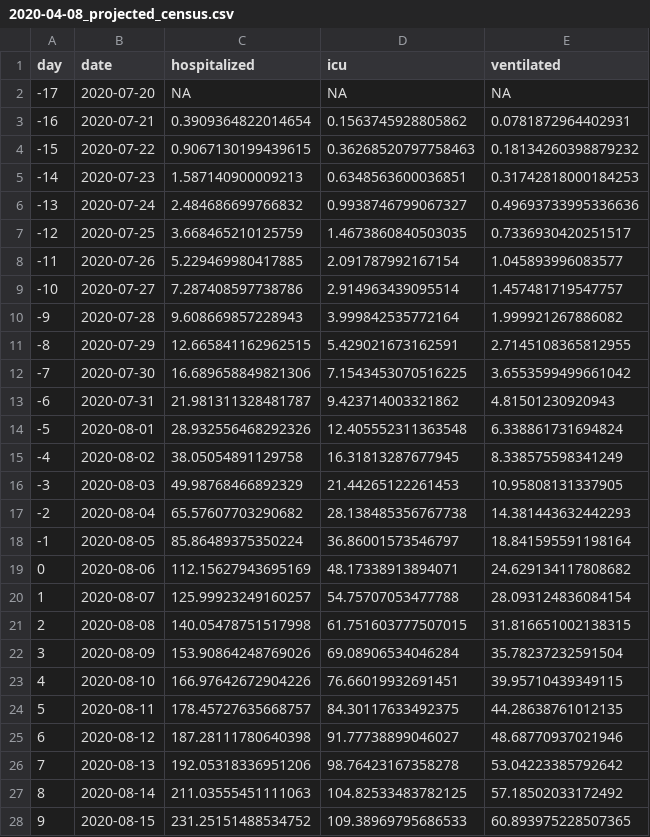
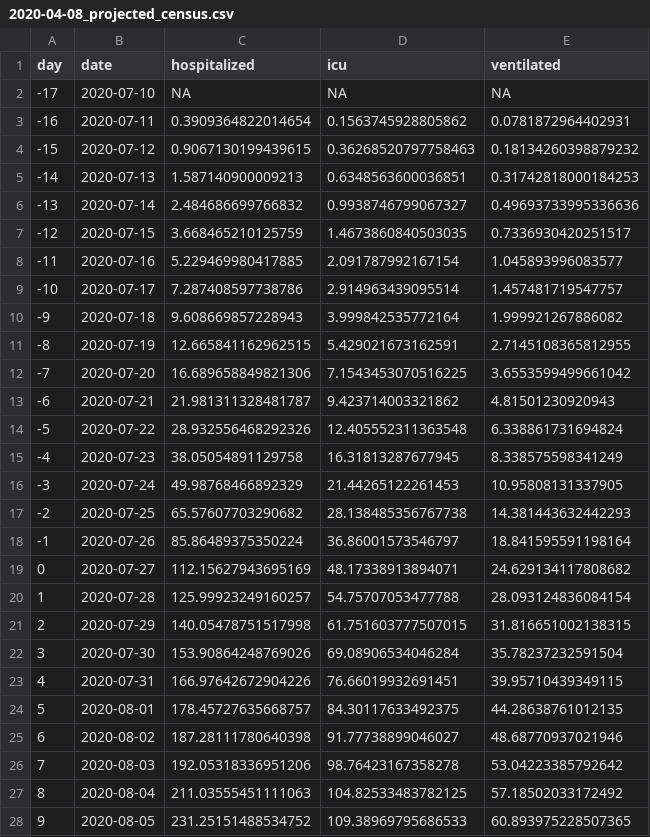
Before and after one commit to UMCSTaR/staff_projection, a CSV file: data/2020-04-08_projected_census.csv, drawn as a sheet; only a part is shown; the diff covers the shown part only.

Commit message:
not sure

```diff
--- a/data/2020-04-08_projected_census.csv
+++ b/data/2020-04-08_projected_census.csv
@@ -1,28 +1,28 @@
 day,date,hospitalized,icu,ventilated
--17,2020-07-20,NA,NA,NA
--16,2020-07-21,0.3909364822014654,0.1563745928805862,0.0781872964402931
--15,2020-07-22,0.9067130199439615,0.36268520797758463,0.18134260398879232
--14,2020-07-23,1.587140900009213,0.6348563600036851,0.31742818000184253
--13,2020-07-24,2.484686699766832,0.9938746799067327,0.49693733995336636
--12,2020-07-25,3.668465210125759,1.4673860840503035,0.7336930420251517
--11,2020-07-26,5.229469980417885,2.091787992167154,1.045893996083577
--10,2020-07-27,7.287408597738786,2.914963439095514,1.457481719547757
--9,2020-07-28,9.608669857228943,3.999842535772164,1.999921267886082
--8,2020-07-29,12.665841162962515,5.429021673162591,2.7145108365812955
--7,2020-07-30,16.689658849821306,7.1543453070516225,3.6553599499661042
--6,2020-07-31,21.981311328481787,9.423714003321862,4.81501230920943
--5,2020-08-01,28.932556468292326,12.405552311363548,6.338861731694824
--4,2020-08-02,38.05054891129758,16.31813287677945,8.338575598341249
--3,2020-08-03,49.98768466892329,21.44265122261453,10.95808131337905
--2,2020-08-04,65.57607703290682,28.138485356767738,14.381443632442293
--1,2020-08-05,85.86489375350224,36.86001573546797,18.841595591198164
-0,2020-08-06,112.15627943695169,48.17338913894071,24.629134117808682
-1,2020-08-07,125.99923249160257,54.75707053477788,28.093124836084154
-2,2020-08-08,140.05478751517998,61.751603777507015,31.816651002138315
-3,2020-08-09,153.90864248769026,69.08906534046284,35.78237232591504
-4,2020-08-10,166.97642672904226,76.66019932691451,39.95710439349115
-5,2020-08-11,178.45727635668757,84.30117633492375,44.28638761012135
-6,2020-08-12,187.28111780640398,91.77738899046027,48.68770937021946
-7,2020-08-13,192.05318336951206,98.76423167358278,53.04223385792642
-8,2020-08-14,211.03555451111063,104.82533483782125,57.18502033172492
-9,2020-08-15,231.25151488534752,109.38969795686533,60.893975228507365
+-17,2020-07-10,NA,NA,NA
+-16,2020-07-11,0.3909364822014654,0.1563745928805862,0.0781872964402931
+-15,2020-07-12,0.9067130199439615,0.36268520797758463,0.18134260398879232
+-14,2020-07-13,1.587140900009213,0.6348563600036851,0.31742818000184253
+-13,2020-07-14,2.484686699766832,0.9938746799067327,0.49693733995336636
+-12,2020-07-15,3.668465210125759,1.4673860840503035,0.7336930420251517
+-11,2020-07-16,5.229469980417885,2.091787992167154,1.045893996083577
+-10,2020-07-17,7.287408597738786,2.914963439095514,1.457481719547757
+-9,2020-07-18,9.608669857228943,3.999842535772164,1.999921267886082
+-8,2020-07-19,12.665841162962515,5.429021673162591,2.7145108365812955
+-7,2020-07-20,16.689658849821306,7.1543453070516225,3.6553599499661042
+-6,2020-07-21,21.981311328481787,9.423714003321862,4.81501230920943
+-5,2020-07-22,28.932556468292326,12.405552311363548,6.338861731694824
+-4,2020-07-23,38.05054891129758,16.31813287677945,8.338575598341249
+-3,2020-07-24,49.98768466892329,21.44265122261453,10.95808131337905
+-2,2020-07-25,65.57607703290682,28.138485356767738,14.381443632442293
+-1,2020-07-26,85.86489375350224,36.86001573546797,18.841595591198164
+0,2020-07-27,112.15627943695169,48.17338913894071,24.629134117808682
+1,2020-07-28,125.99923249160257,54.75707053477788,28.093124836084154
+2,2020-07-29,140.05478751517998,61.751603777507015,31.816651002138315
+3,2020-07-30,153.90864248769026,69.08906534046284,35.78237232591504
+4,2020-07-31,166.97642672904226,76.66019932691451,39.95710439349115
+5,2020-08-01,178.45727635668757,84.30117633492375,44.28638761012135
+6,2020-08-02,187.28111780640398,91.77738899046027,48.68770937021946
+7,2020-08-03,192.05318336951206,98.76423167358278,53.04223385792642
+8,2020-08-04,211.03555451111063,104.82533483782125,57.18502033172492
+9,2020-08-05,231.25151488534752,109.38969795686533,60.893975228507365
```
Also changed, not shown: 91 edited cells elsewhere in this file.
